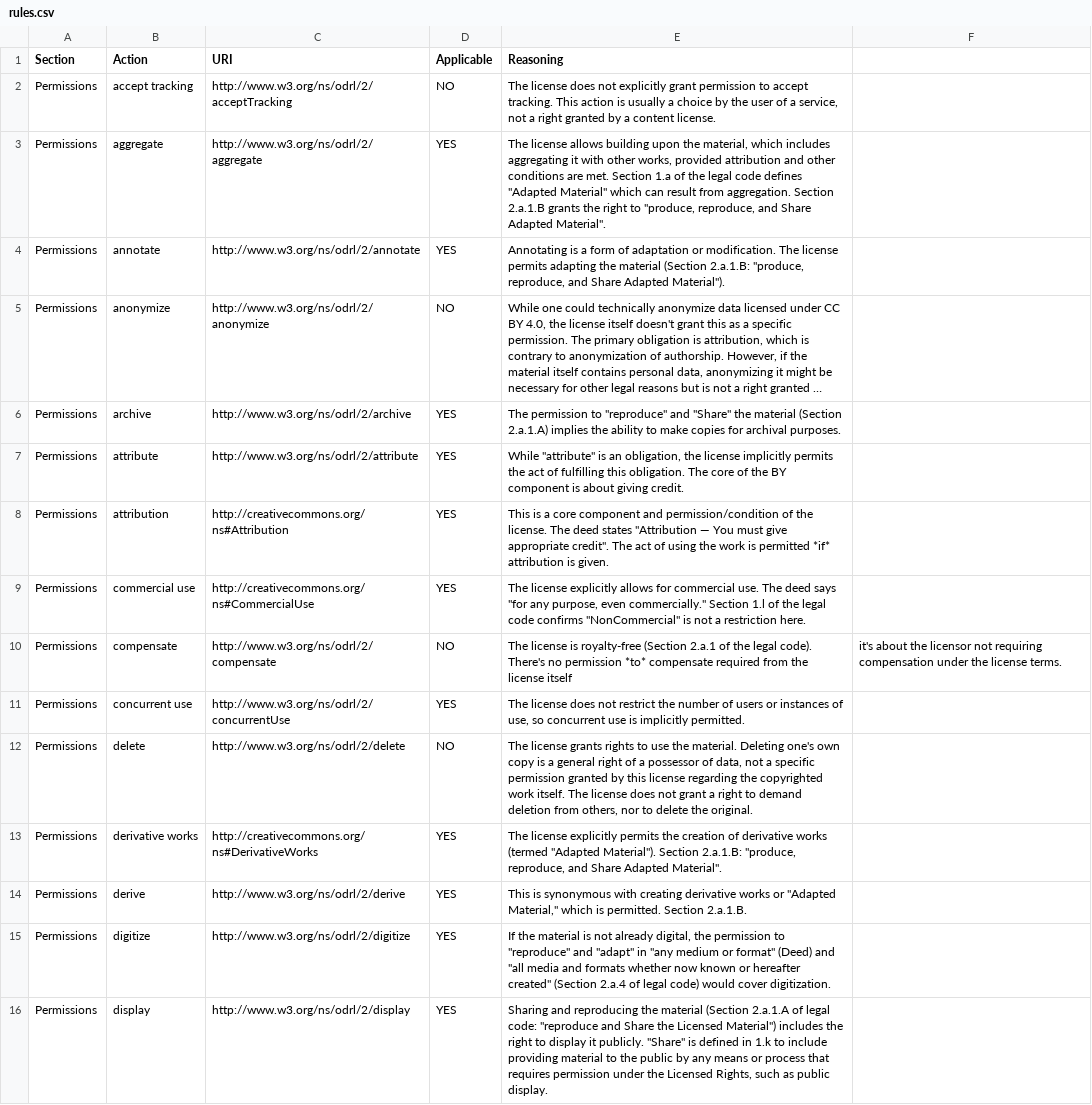
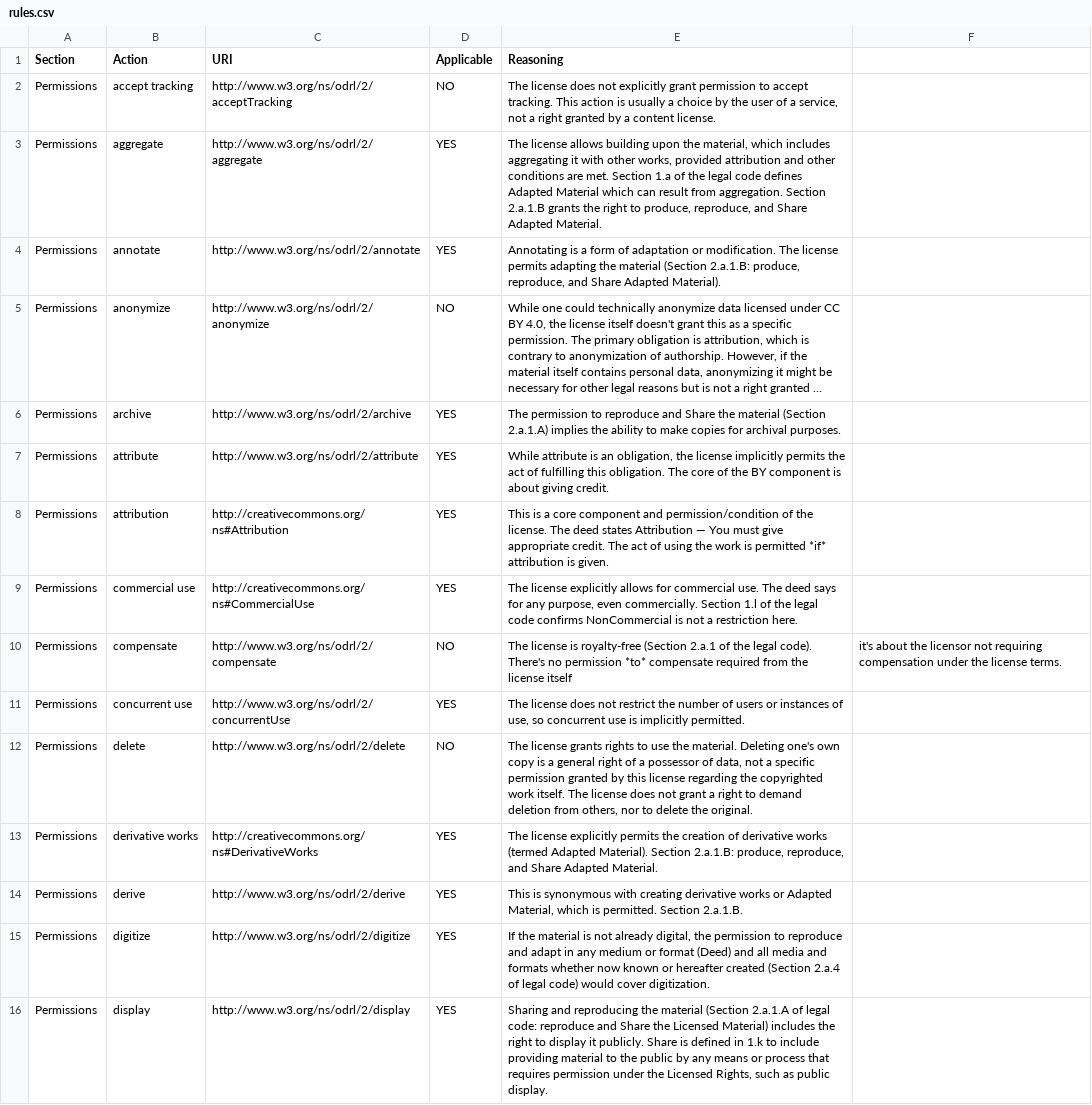
Before and after one commit to REEVALUATE/CACAO-RS, a CSV file: licenses/CC-BY/rules.csv, drawn as a sheet; only a part is shown; long unchanged cells end in …; the diff covers the shown part only; the diff names each change by its address in the sheet, - before the commit and + after, or states it on an @@ line.

```diff
--- a/licenses/CC-BY/rules.csv
+++ b/licenses/CC-BY/rules.csv
-E3 (Reasoning): …code defines "Adapted Material" which can result from aggregation. Section 2.a.1.B grants the right to "produce, reproduce, and Share Adapted Material".
+E3 (Reasoning): …code defines Adapted Material which can result from aggregation. Section 2.a.1.B grants the right to produce, reproduce, and Share Adapted Material.
-E4 (Reasoning): …(Section 2.a.1.B: "produce, reproduce, and Share Adapted Material").
+E4 (Reasoning): …(Section 2.a.1.B: produce, reproduce, and Share Adapted Material).
-E6 (Reasoning): …permission to "reproduce" and "Share" the material…
+E6 (Reasoning): …permission to reproduce and Share the material…
-E7 (Reasoning): While "attribute" is an…
+E7 (Reasoning): While attribute is an…
-E8 (Reasoning): …deed states "Attribution — You must give appropriate credit". The act…
+E8 (Reasoning): …deed states Attribution — You must give appropriate credit. The act…
-E9 (Reasoning): …deed says "for any purpose, even commercially." Section 1.l of the legal code confirms "NonCommercial" is not…
+E9 (Reasoning): …deed says for any purpose, even commercially. Section 1.l of the legal code confirms NonCommercial is not…
-E13 (Reasoning): …works (termed "Adapted Material"). Section 2.a.1.B: "produce, reproduce, and Share Adapted Material".
+E13 (Reasoning): …works (termed Adapted Material). Section 2.a.1.B: produce, reproduce, and Share Adapted Material.
-E14 (Reasoning): …works or "Adapted Material," which is…
+E14 (Reasoning): …works or Adapted Material, which is…
-E15 (Reasoning): …permission to "reproduce" and "adapt" in "any medium or format" (Deed) and "all media and formats whether now known or hereafter created" (Section 2.a.4…
+E15 (Reasoning): …permission to reproduce and adapt in any medium or format (Deed) and all media and formats whether now known or hereafter created (Section 2.a.4…
-E16 (Reasoning): …legal code: "reproduce and Share the Licensed Material") includes the right to display it publicly. "Share" is defined…
+E16 (Reasoning): …legal code: reproduce and Share the Licensed Material) includes the right to display it publicly. Share is defined…
```
Also changed, not shown: 26 edited cells elsewhere in this file, licenses/CC-BY-ND/description.csv, licenses/CC-BY-SA/description.csv, 6 other files.
